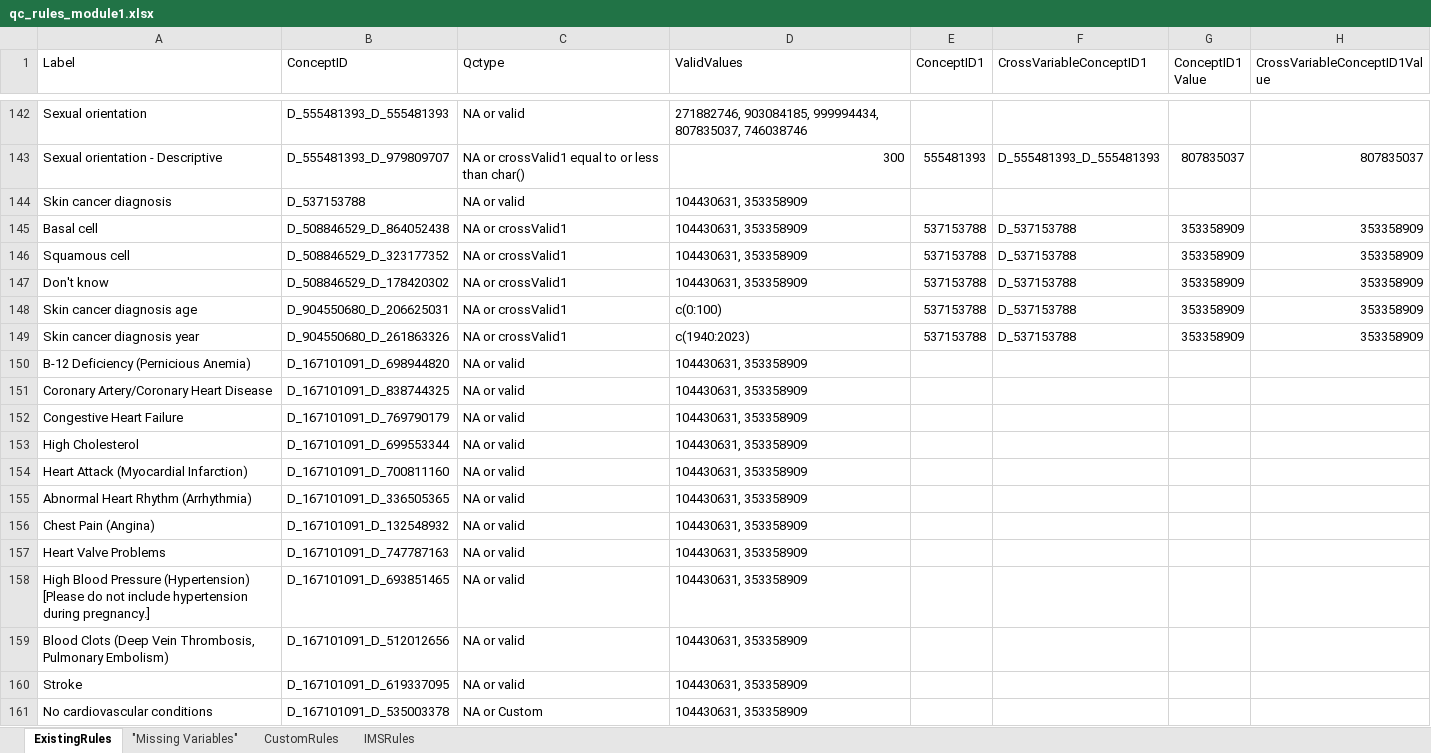
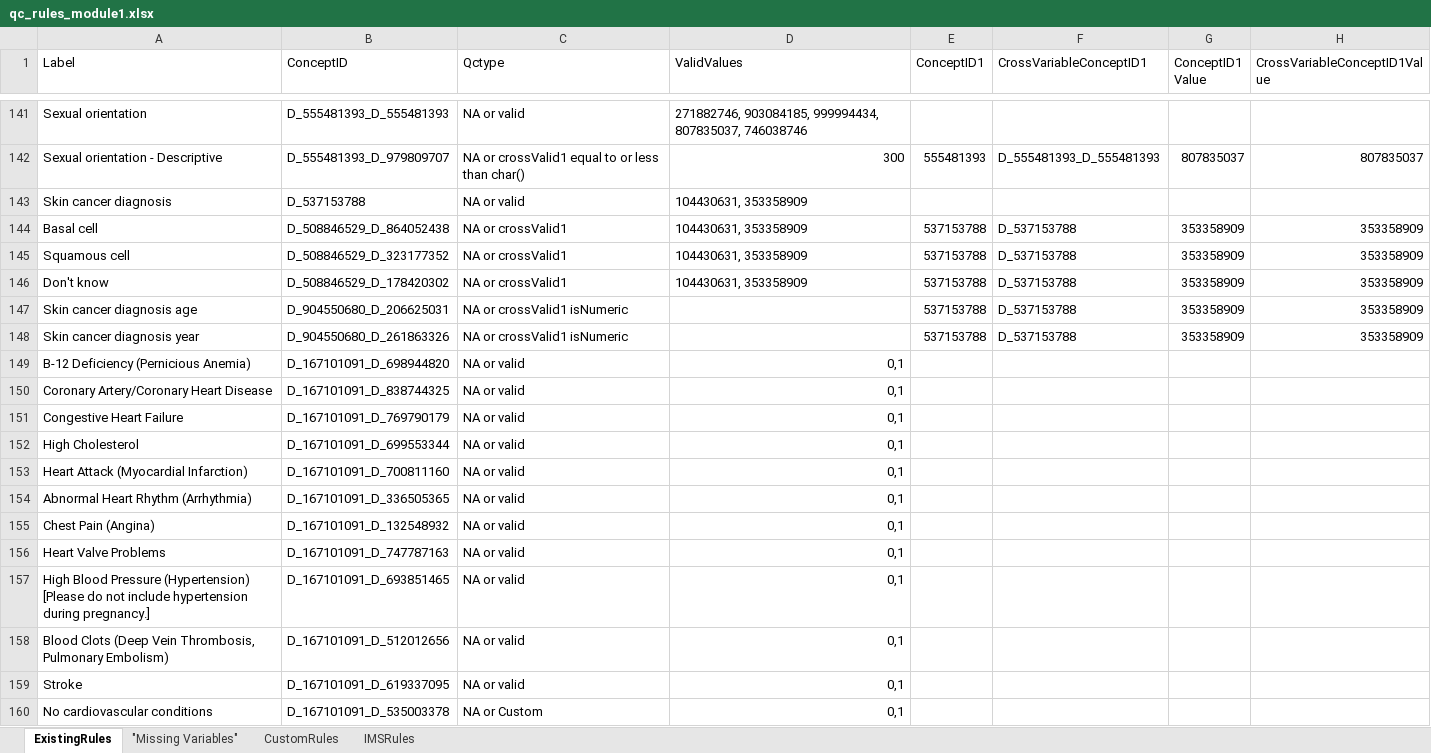
Before and after one commit to danielruss/qaqc_testing, an Excel workbook: qc_rules_module1.xlsx, sheet ExistingRules, drawn as a sheet; only a part is shown, gaps mark what is left out; values as stored, in another font and other column widths than the file's, no cell formats; addresses are those after the commit; the diff covers the shown part only; the diff names each change by its address in the sheet, - before the commit and + after, or states it on an @@ line.

Commit message:
updated qc rules for module1 w/ Kelsey's changes

```diff
--- a/qc_rules_module1.xlsx (sheet ExistingRules)
+++ b/qc_rules_module1.xlsx (sheet ExistingRules)
-C147:C148 (Qctype): NA or crossValid1
+C147:C148 (Qctype): NA or crossValid1 isNumeric
-D147 (ValidValues): c(0:100)
+D147 (ValidValues): (empty)
-D148 (ValidValues): c(1940:2023)
+D148 (ValidValues): (empty)
-D149:D160 (ValidValues): 104430631, 353358909
+D149:D160 (ValidValues): 0,1
```
Also changed, not shown: 22 removed rows and 1177 edited cells elsewhere in this sheet, sheet CustomRules, sheet "Missing Variables", cell formats.
